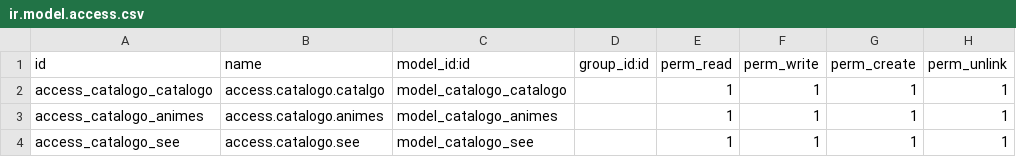
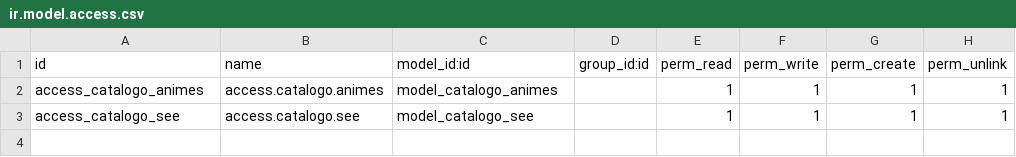
Before and after one commit to lorenzoricardo/anime-catalog, a CSV file: security/ir.model.access.csv, drawn as a sheet.

Commit message:
chore: Remove unused catalogo_view

```diff
--- a/security/ir.model.access.csv
+++ b/security/ir.model.access.csv
@@ -1,3 +1,2 @@
 id,name,model_id:id,group_id:id,perm_read,perm_write,perm_create,perm_unlink
-access_catalogo_catalogo,access.catalogo.catalgo,model_catalogo_catalogo,,1,1,1,1
 access_catalogo_animes,access.catalogo.animes,model_catalogo_animes,,1,1,1,1
```
Also changed, not shown: 5 other files.
